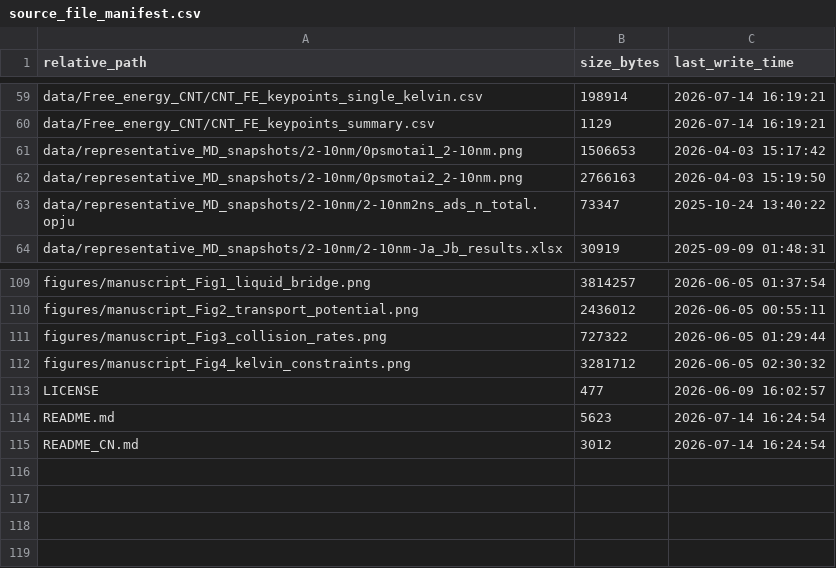
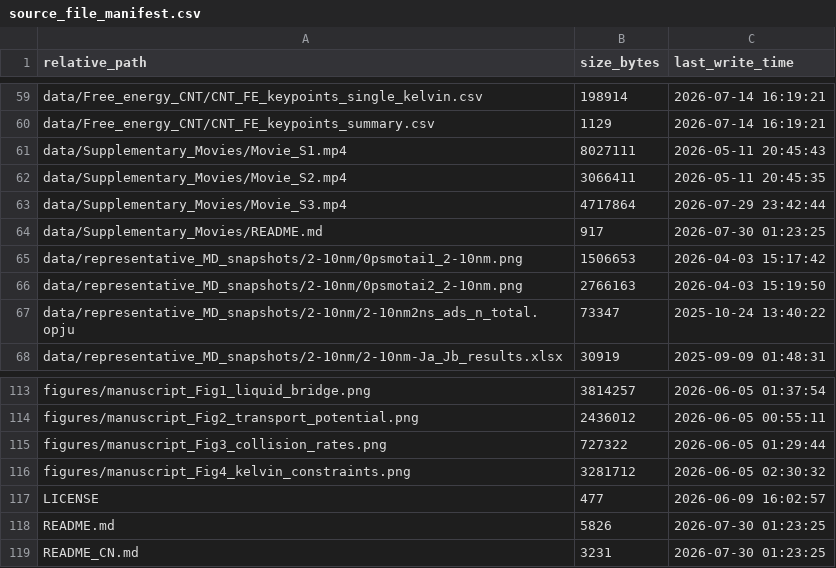
Before and after one commit to conan-wx/pnas_code_data, a CSV file: source_file_manifest.csv, drawn as a sheet; only a part is shown, gaps mark what is left out.

Commit message:
Add final supplementary movies S1-S3

```diff
--- a/source_file_manifest.csv
+++ b/source_file_manifest.csv
@@ -60,2 +60,6 @@
 "data/Free_energy_CNT/CNT_FE_keypoints_summary.csv","1129","2026-07-14 16:19:21"
+"data/Supplementary_Movies/Movie_S1.mp4","8027111","2026-05-11 20:45:43"
+"data/Supplementary_Movies/Movie_S2.mp4","3066411","2026-05-11 20:45:35"
+"data/Supplementary_Movies/Movie_S3.mp4","4717864","2026-07-29 23:42:44"
+"data/Supplementary_Movies/README.md","917","2026-07-30 01:23:25"
 "data/representative_MD_snapshots/2-10nm/0psmotai1_2-10nm.png","1506653","2026-04-03 15:17:42"
@@ -113,3 +117,3 @@
 "LICENSE","477","2026-06-09 16:02:57"
-"README.md","5623","2026-07-14 16:24:54"
-"README_CN.md","3012","2026-07-14 16:24:54"
+"README.md","5826","2026-07-30 01:23:25"
+"README_CN.md","3231","2026-07-30 01:23:25"
```
Also changed, not shown: 6 other files.
